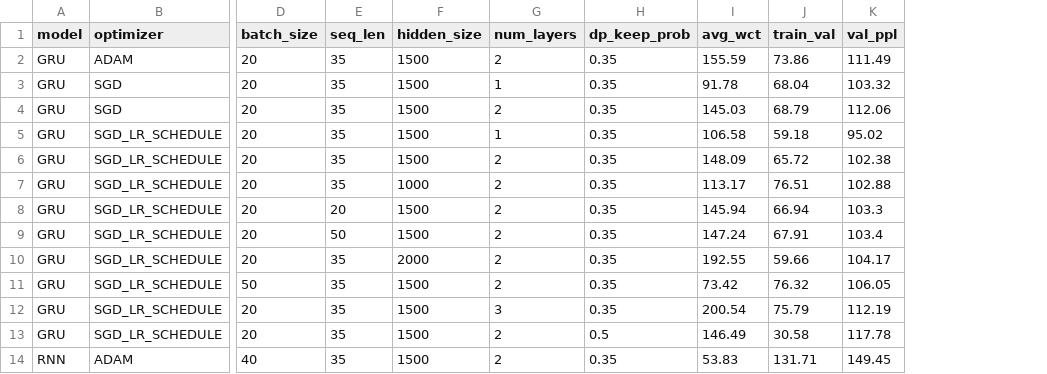
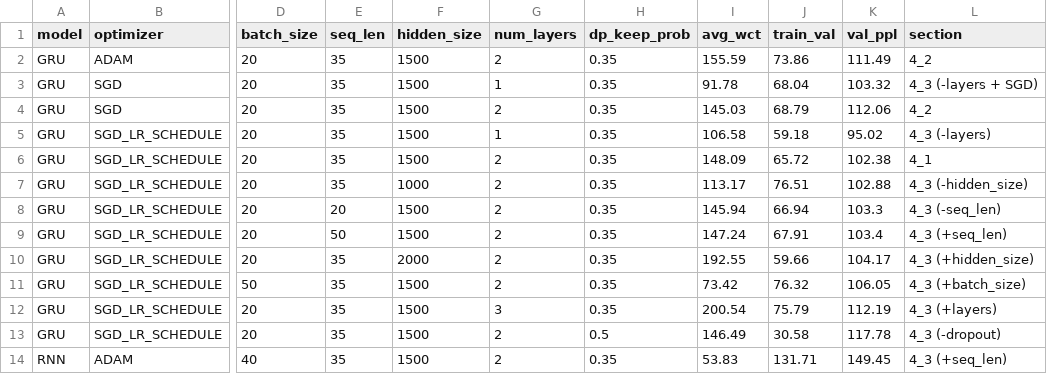
Before and after one commit to houdridi/IFT6135PracticalAssignments, a CSV file: a2/4_3/extra/results_table.csv, drawn as a sheet; only a part is shown, gaps mark what is left out; the diff names each change by its address in the sheet, - before the commit and + after, or states it on an @@ line.

Commit message:
Added section to table results

```diff
--- a/a2/4_3/extra/results_table.csv
+++ b/a2/4_3/extra/results_table.csv
+column L (section), rows 2-14: 4_2 | 4_3 (-layers + SGD) | 4_2 | 4_3 (-layers) | 4_1 | 4_3 (-hidden_size) | 4_3 (-seq_len) | 4_3 (+seq_len) | 4_3 (+hidden_size) | 4_3 (+batch_size) | 4_3 (+layers) | 4_3 (-dropout) | 4_3 (+seq_len)
```
Also changed, not shown: a2/4_plots_and_tables/results_table.csv, 2 other files.
